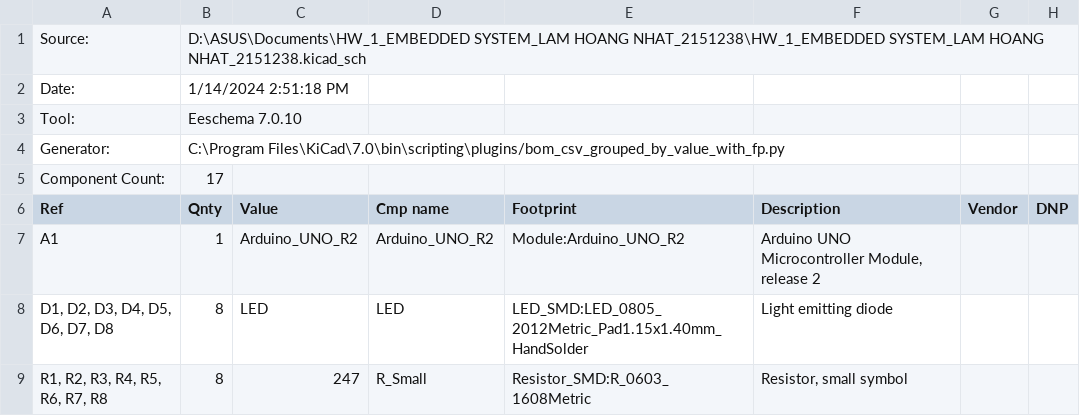
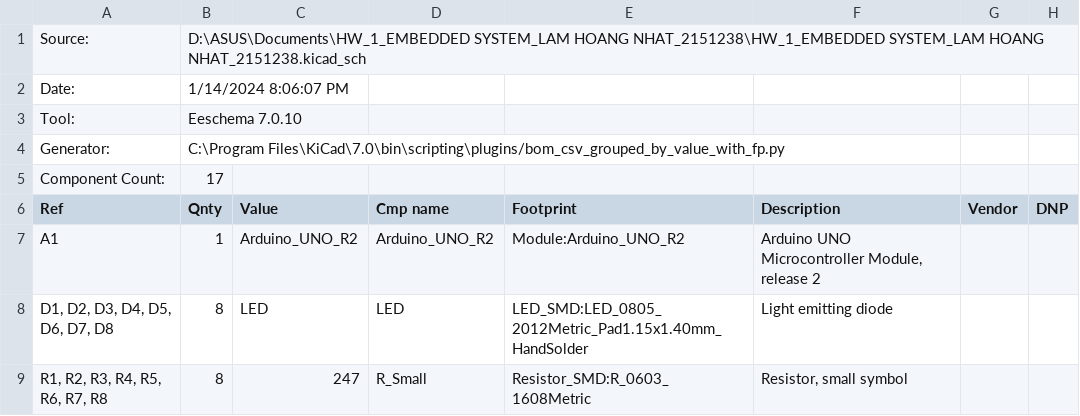
Before and after one commit to LeoNhat037/Student_Lam-Hoang-Nhat-2151238-ESD-E1, a CSV file: HW_1_EMBEDDED SYSTEM_LAM HOANG NHAT_2151238/HW_1_EMBEDDED SYSTEM_LAM HOANG NHAT_2151238.csv, drawn as a sheet.

```diff
--- a/HW_1_EMBEDDED SYSTEM_LAM HOANG NHAT_2151238/HW_1_EMBEDDED SYSTEM_LAM HOANG NHAT_2151238.csv
+++ b/HW_1_EMBEDDED SYSTEM_LAM HOANG NHAT_2151238/HW_1_EMBEDDED SYSTEM_LAM HOANG NHAT_2151238.csv
@@ -1,3 +1,3 @@
 "Source:","D:\ASUS\Documents\HW_1_EMBEDDED SYSTEM_LAM HOANG NHAT_2151238\HW_1_EMBEDDED SYSTEM_LAM HOANG NHAT_2151238.kicad_sch"
-"Date:","1/14/2024 2:51:18 PM"
+"Date:","1/14/2024 8:06:07 PM"
 "Tool:","Eeschema 7.0.10"
```
Also changed, not shown: 14 other files.
